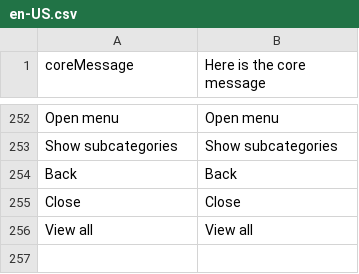
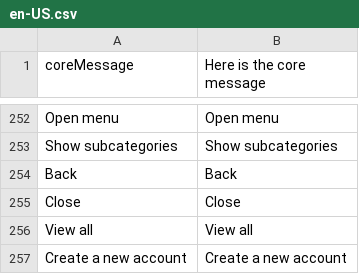
Before and after one commit to workgarrowood/vue-storefront, a CSV file: core/resource/i18n/en-US.csv, drawn as a sheet; only a part is shown, gaps mark what is left out.

```diff
--- a/core/resource/i18n/en-US.csv
+++ b/core/resource/i18n/en-US.csv
@@ -256 +256,2 @@
 "View all","View all"
+"Create a new account","Create a new account"
```
Also changed, not shown: 6 other files.
